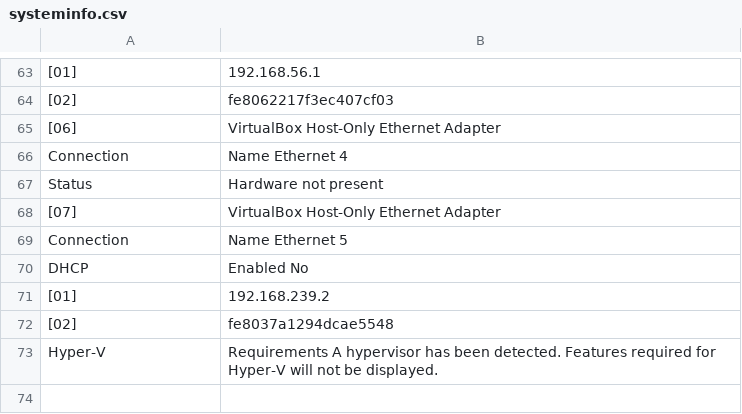
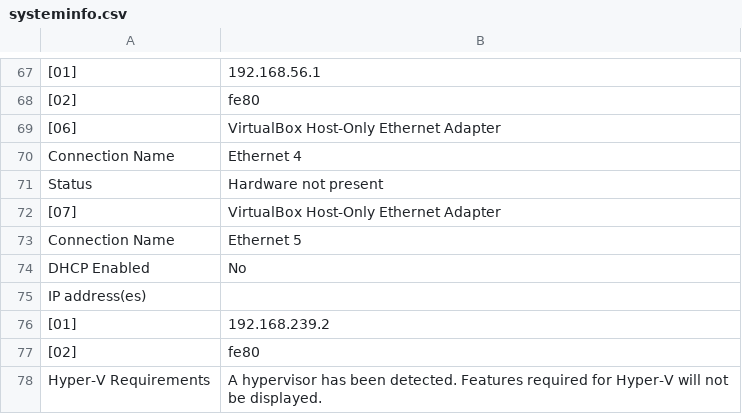
Before and after one commit to khushalj/Streamlit-CSV-Pie, a CSV file: systeminfo.csv, drawn as a sheet; only a part is shown, gaps mark what is left out; the diff covers the shown part only.

```diff
--- a/systeminfo.csv
+++ b/systeminfo.csv
@@ -63,4 +67,4 @@
 "[01]","192.168.56.1"
-"[02]","fe8062217f3ec407cf03"
+"[02]","fe80"
 "[06]","VirtualBox Host-Only Ethernet Adapter"
-"Connection","Name Ethernet 4"
+"Connection Name","Ethernet 4"
@@ -68,6 +72,7 @@
 "[07]","VirtualBox Host-Only Ethernet Adapter"
-"Connection","Name Ethernet 5"
-"DHCP","Enabled    No"
+"Connection Name","Ethernet 5"
+"DHCP Enabled","No"
+"IP address(es)",
 "[01]","192.168.239.2"
-"[02]","fe8037a1294dcae5548"
-"Hyper-V","Requirements      A hypervisor has been detected. Features required for Hyper-V will not be displayed."
+"[02]","fe80"
+"Hyper-V Requirements","A hypervisor has been detected. Features required for Hyper-V will not be displayed."
```
Also changed, not shown: 42 added rows, 38 removed rows and 10 edited cells elsewhere in this file.
